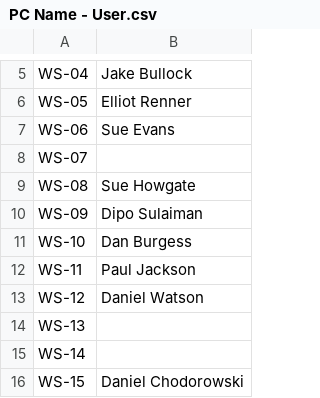
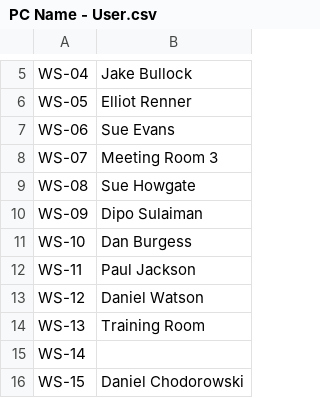
Before and after one commit to ElliotRenner/Ableworld-1, a CSV file: PC Name - User.csv, drawn as a sheet; only a part is shown, gaps mark what is left out.

Commit message:
Update PC Name - User.csv

```diff
--- a/PC Name - User.csv
+++ b/PC Name - User.csv
@@ -7,3 +7,3 @@ WS-05,Elliot Renner
 WS-06,Sue Evans
-WS-07,
+WS-07,Meeting Room 3
 WS-08,Sue Howgate
@@ -13,3 +13,3 @@ WS-11,Paul Jackson
 WS-12,Daniel Watson
-WS-13,
+WS-13,Training Room
 WS-14,
```
